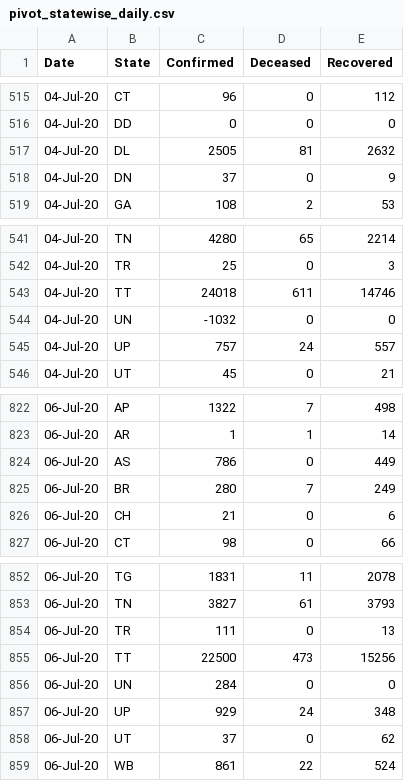
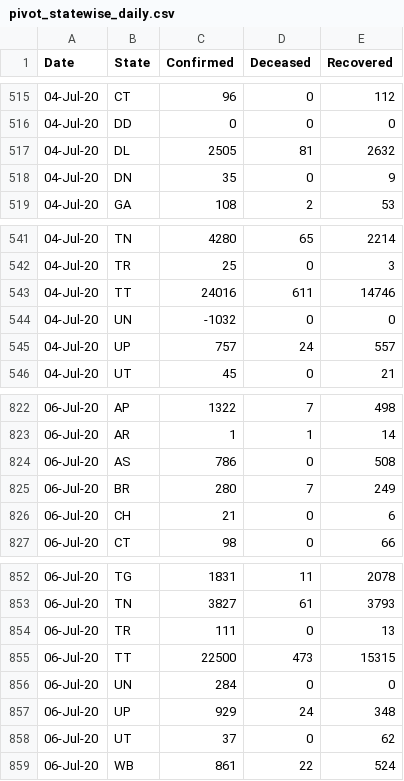
Before and after one commit to Sambhawam07/India-covid19-datasets, a CSV file: pivot_statewise_daily.csv, drawn as a sheet; only a part is shown, gaps mark what is left out; the diff covers the shown part only.

```diff
--- a/pivot_statewise_daily.csv
+++ b/pivot_statewise_daily.csv
@@ -517,3 +517,3 @@ Date,State,Confirmed,Deceased,Recovered
 04-Jul-20,DL,2505,81,2632
-04-Jul-20,DN,37,0,9
+04-Jul-20,DN,35,0,9
 04-Jul-20,GA,108,2,53
@@ -542,3 +542,3 @@ Date,State,Confirmed,Deceased,Recovered
 04-Jul-20,TR,25,0,3
-04-Jul-20,TT,24018,611,14746
+04-Jul-20,TT,24016,611,14746
 04-Jul-20,UN,-1032,0,0
@@ -823,3 +823,3 @@ Date,State,Confirmed,Deceased,Recovered
 06-Jul-20,AR,1,1,14
-06-Jul-20,AS,786,0,449
+06-Jul-20,AS,786,0,508
 06-Jul-20,BR,280,7,249
@@ -854,3 +854,3 @@ Date,State,Confirmed,Deceased,Recovered
 06-Jul-20,TR,111,0,13
-06-Jul-20,TT,22500,473,15256
+06-Jul-20,TT,22500,473,15315
 06-Jul-20,UN,284,0,0
```
Also changed, not shown: 39 added rows elsewhere in this file, ICMR_tests_day_wise.csv, complete_data.csv, 5 other files.
